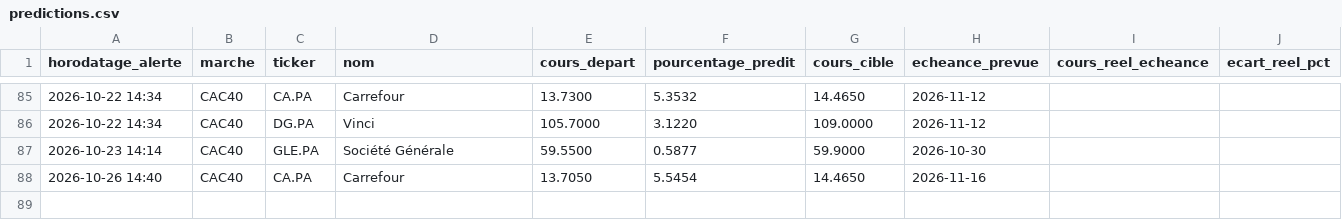
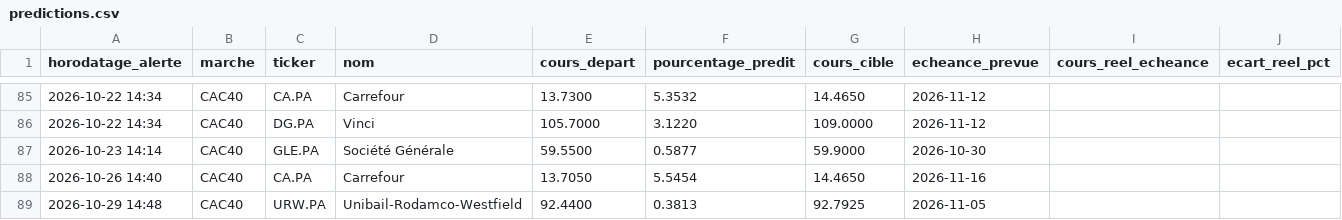
Before and after one commit to 2z7sjjgfw5-ops/Bourse, a CSV file: state/predictions.csv, drawn as a sheet; only a part is shown, gaps mark what is left out; rows hold the shown columns only; the diff names each change by its address in the sheet, - before the commit and + after, or states it on an @@ line.

```diff
--- a/state/predictions.csv
+++ b/state/predictions.csv
+row 89: 2026-10-29 14:48 | CAC40 | URW.PA | Unibail-Rodamco-Westfield | 92.4400 | 0.3813 | 92.7925 | 2026-11-05
```
Also changed, not shown: 2 other files.
